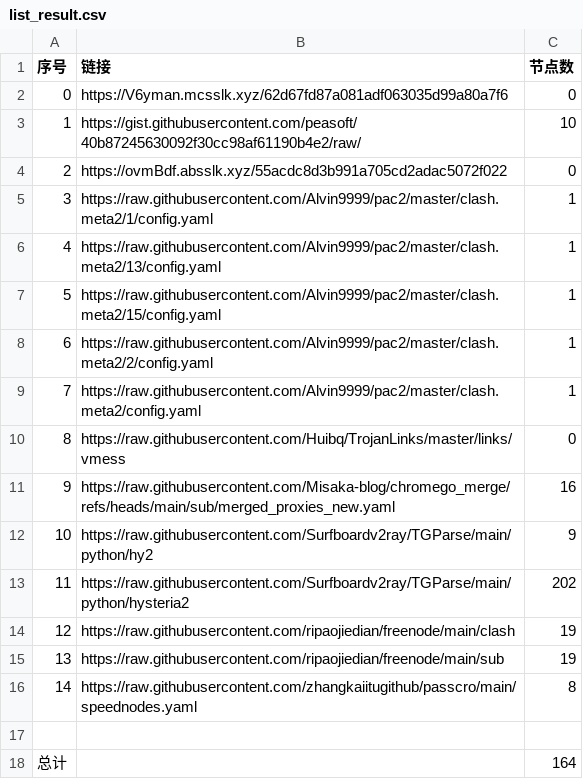
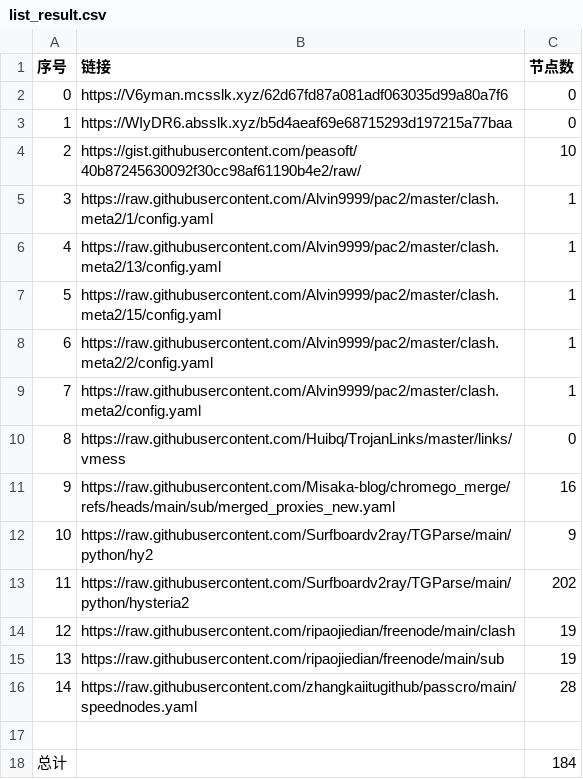
Before and after one commit to sdxinm/NoMoreWalls, a CSV file: list_result.csv, drawn as a sheet.

```diff
--- a/list_result.csv
+++ b/list_result.csv
@@ -2,4 +2,4 @@
 0,https://V6yman.mcsslk.xyz/62d67fd87a081adf063035d99a80a7f6,0
-1,https://gist.githubusercontent.com/peasoft/40b87245630092f30cc98af61190b4e2/raw/,10
-2,https://ovmBdf.absslk.xyz/55acdc8d3b991a705cd2adac5072f022,0
+1,https://WIyDR6.absslk.xyz/b5d4aeaf69e68715293d197215a77baa,0
+2,https://gist.githubusercontent.com/peasoft/40b87245630092f30cc98af61190b4e2/raw/,10
 3,https://raw.githubusercontent.com/Alvin9999/pac2/master/clash.meta2/1/config.yaml,1
@@ -15,4 +15,4 @@
 13,https://raw.githubusercontent.com/ripaojiedian/freenode/main/sub,19
-14,https://raw.githubusercontent.com/zhangkaiitugithub/passcro/main/speednodes.yaml,8
+14,https://raw.githubusercontent.com/zhangkaiitugithub/passcro/main/speednodes.yaml,28
 
-总计,,164
+总计,,184
```
Also changed, not shown: 17 other files.
